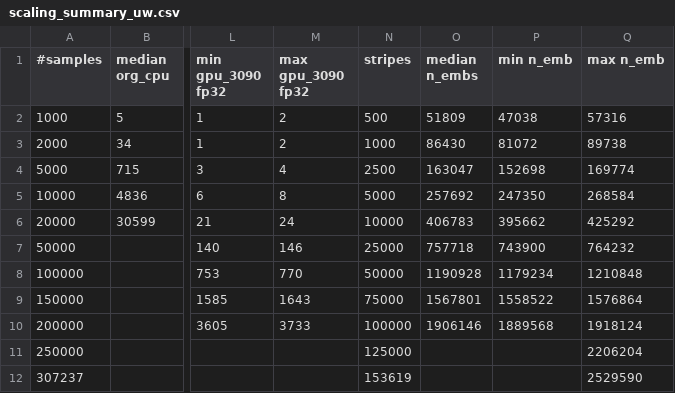
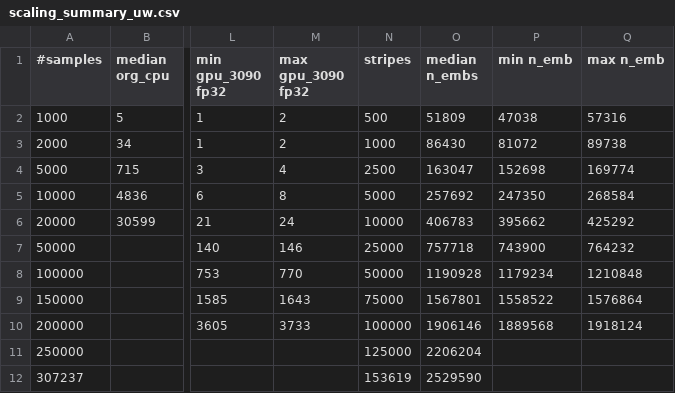
Before and after one commit to sfiligoi/unifrac, a CSV file: benchmarks_combined/scaling_summary_uw.csv, drawn as a sheet; only a part is shown, gaps mark what is left out; the diff names each change by its address in the sheet, - before the commit and + after, or states it on an @@ line.

```diff
--- a/benchmarks_combined/scaling_summary_uw.csv
+++ b/benchmarks_combined/scaling_summary_uw.csv
-O11 (median n_embs): (empty)
+O11 (median n_embs): 2206204
-Q11 (max n_emb): 2206204
+Q11 (max n_emb): (empty)
-O12 (median n_embs): (empty)
+O12 (median n_embs): 2529590
-Q12 (max n_emb): 2529590
+Q12 (max n_emb): (empty)
```
Also changed, not shown: benchmarks_combined/scaling_summary_wn.csv, benchmarks_combined/summary_uw.csv, 1 other file.
